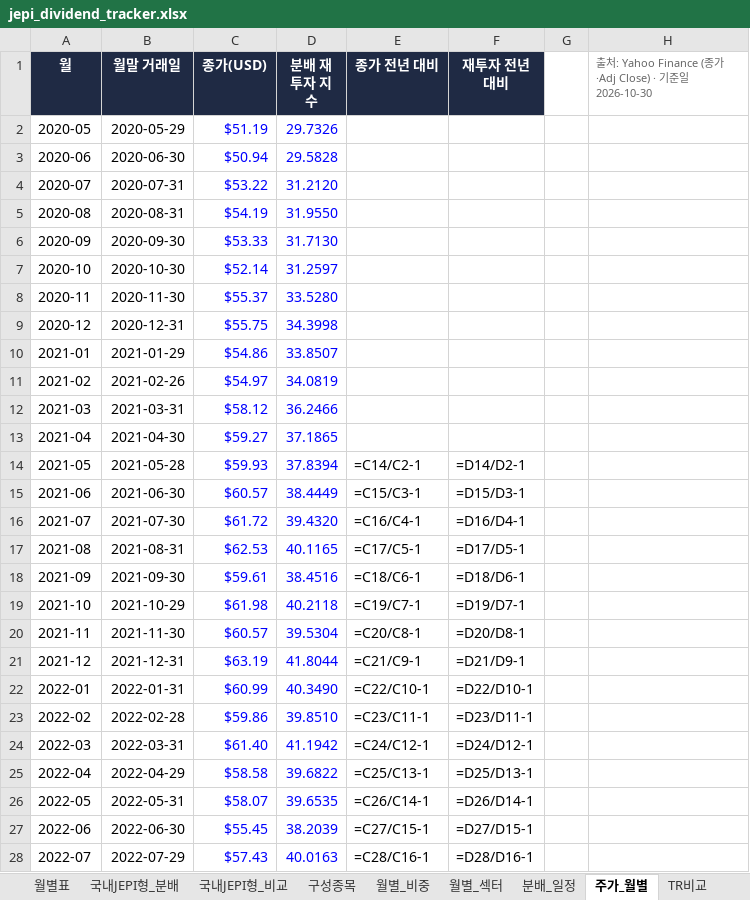
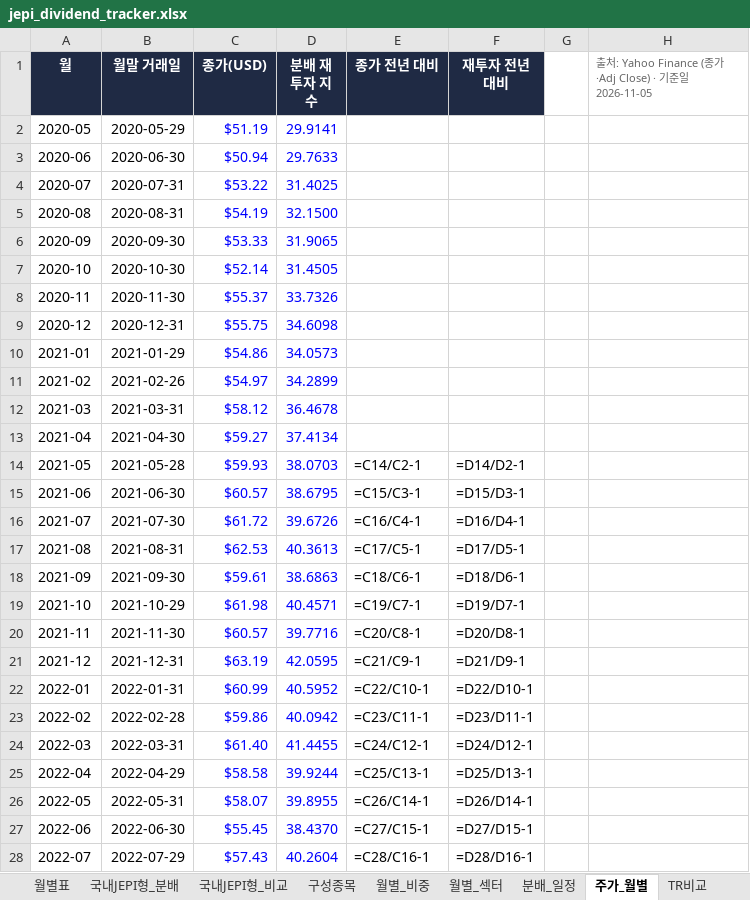
Before and after one commit to ttokjaeTV/jepi-tracker, an Excel workbook: downloads/jepi_dividend_tracker.xlsx, sheet 주가_월별, drawn as a sheet; only a part is shown; values as stored, in another font and other column widths than the file's, no borders; formulas without a stored value are shown as written; charts and pictures not drawn; the diff covers the shown part only; the diff names each change by its address in the sheet, - before the commit and + after, or states it on an @@ line.

```diff
--- a/downloads/jepi_dividend_tracker.xlsx (sheet 주가_월별)
+++ b/downloads/jepi_dividend_tracker.xlsx (sheet 주가_월별)
-H1: …일 2026-10-30
+H1: …일 2026-11-05
-D2 (분배 재투자 지수): 29.7326
+D2 (분배 재투자 지수): 29.9141
-D3 (분배 재투자 지수): 29.5828
+D3 (분배 재투자 지수): 29.7633
-D4 (분배 재투자 지수): 31.2120
+D4 (분배 재투자 지수): 31.4025
-D5 (분배 재투자 지수): 31.9550
+D5 (분배 재투자 지수): 32.1500
-D6 (분배 재투자 지수): 31.7130
+D6 (분배 재투자 지수): 31.9065
-D7 (분배 재투자 지수): 31.2597
+D7 (분배 재투자 지수): 31.4505
-D8 (분배 재투자 지수): 33.5280
+D8 (분배 재투자 지수): 33.7326
-D9 (분배 재투자 지수): 34.3998
+D9 (분배 재투자 지수): 34.6098
-D10 (분배 재투자 지수): 33.8507
+D10 (분배 재투자 지수): 34.0573
-D11 (분배 재투자 지수): 34.0819
+D11 (분배 재투자 지수): 34.2899
-D12 (분배 재투자 지수): 36.2466
+D12 (분배 재투자 지수): 36.4678
-D13 (분배 재투자 지수): 37.1865
+D13 (분배 재투자 지수): 37.4134
-D14 (분배 재투자 지수): 37.8394
+D14 (분배 재투자 지수): 38.0703
-D15 (분배 재투자 지수): 38.4449
+D15 (분배 재투자 지수): 38.6795
-D16 (분배 재투자 지수): 39.4320
+D16 (분배 재투자 지수): 39.6726
-D17 (분배 재투자 지수): 40.1165
+D17 (분배 재투자 지수): 40.3613
-D18 (분배 재투자 지수): 38.4516
+D18 (분배 재투자 지수): 38.6863
-D19 (분배 재투자 지수): 40.2118
+D19 (분배 재투자 지수): 40.4571
-D20 (분배 재투자 지수): 39.5304
+D20 (분배 재투자 지수): 39.7716
-D21 (분배 재투자 지수): 41.8044
+D21 (분배 재투자 지수): 42.0595
-D22 (분배 재투자 지수): 40.3490
+D22 (분배 재투자 지수): 40.5952
-D23 (분배 재투자 지수): 39.8510
+D23 (분배 재투자 지수): 40.0942
-D24 (분배 재투자 지수): 41.1942
+D24 (분배 재투자 지수): 41.4455
-D25 (분배 재투자 지수): 39.6822
+D25 (분배 재투자 지수): 39.9244
-D26 (분배 재투자 지수): 39.6535
+D26 (분배 재투자 지수): 39.8955
-D27 (분배 재투자 지수): 38.2039
+D27 (분배 재투자 지수): 38.4370
-D28 (분배 재투자 지수): 40.0163
+D28 (분배 재투자 지수): 40.2604
```
Also changed, not shown: 1 added row and 50 edited cells elsewhere in this sheet, sheet TR비교, sheet 사용법, sheet JEPI_배당, charts or pictures, 4 other files.
